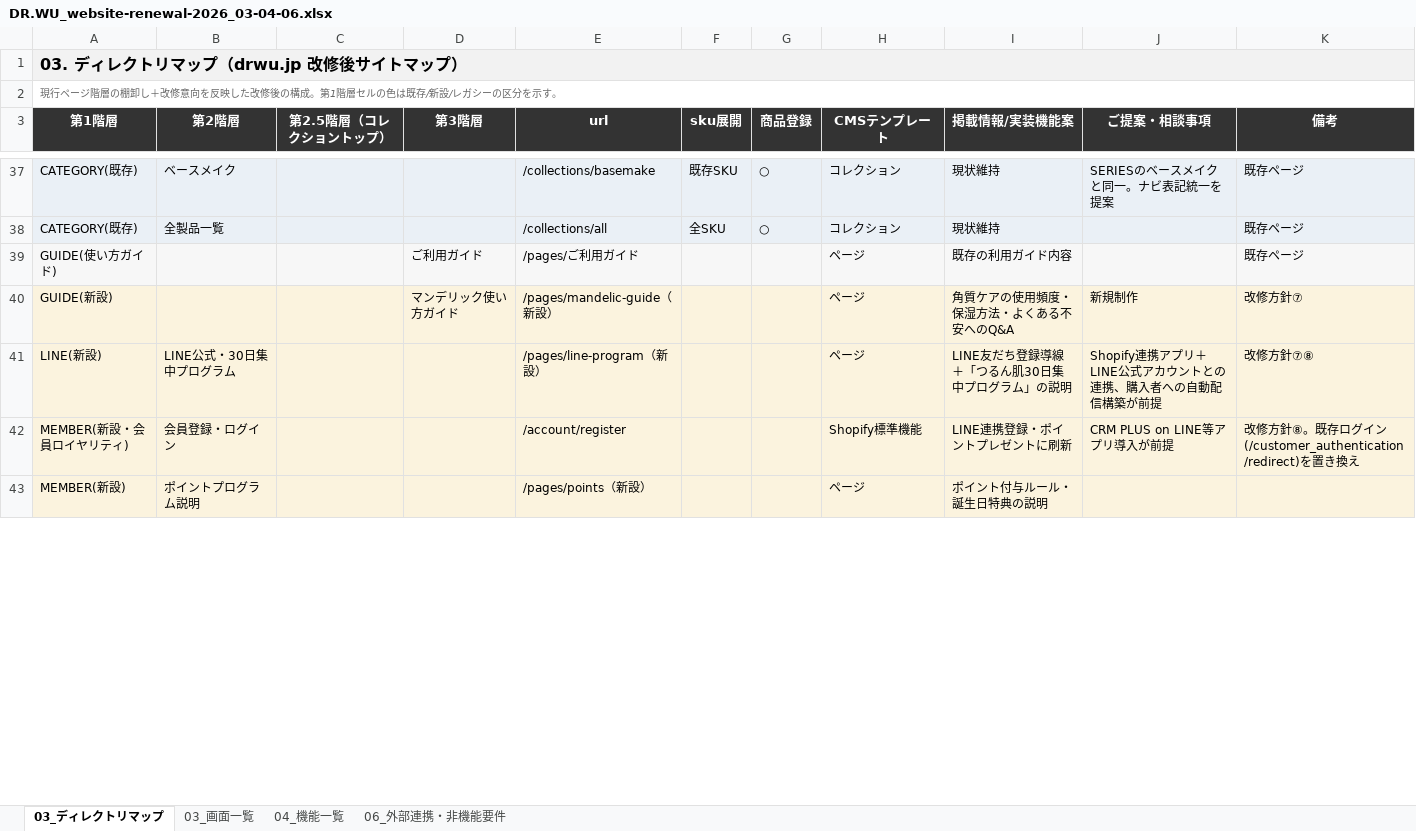
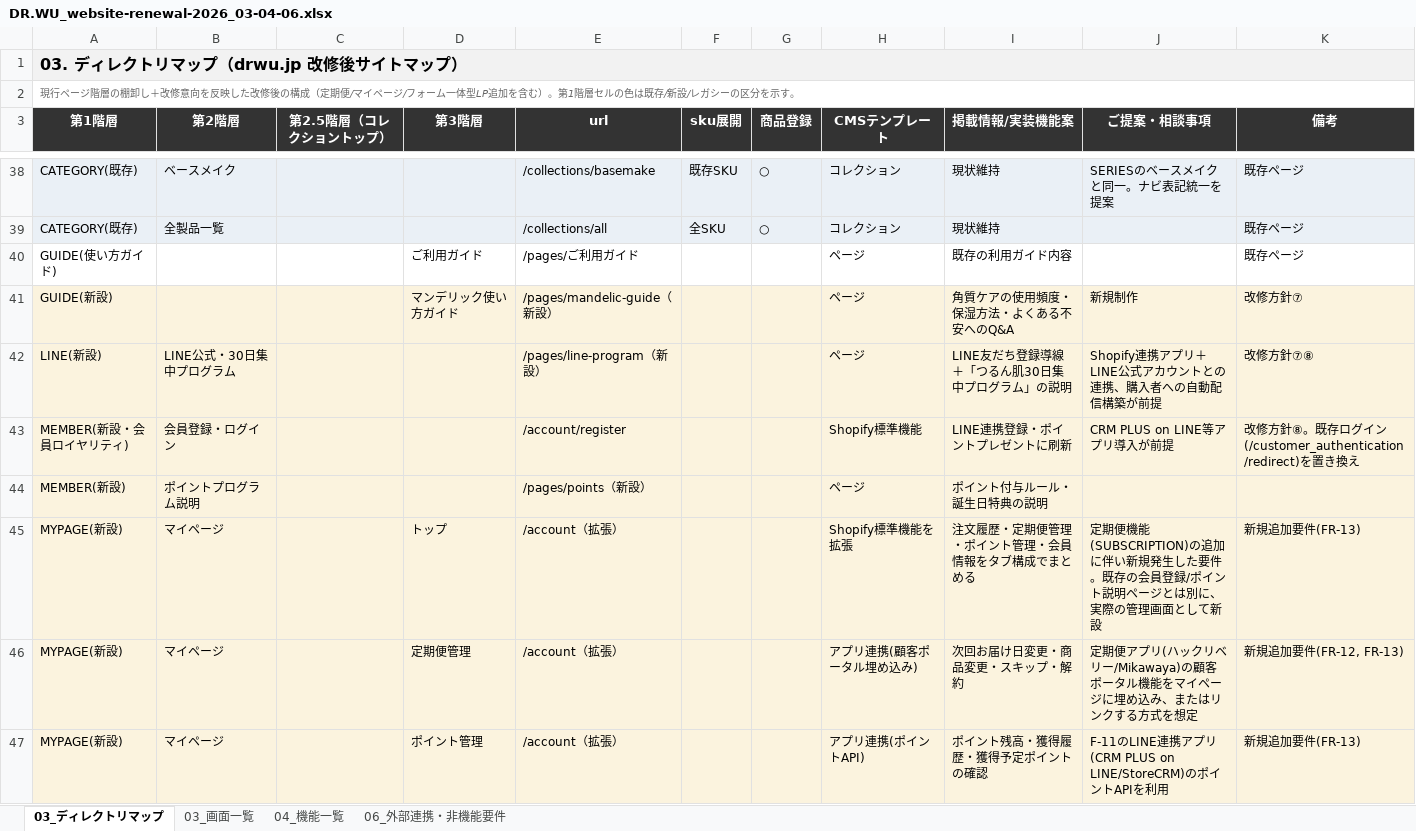
Before and after one commit to kyo-hey-matsumoto/claude, an Excel workbook: clients/drwu/website-renewal-2026/DR.WU_website-renewal-2026_03-04-06.xlsx, sheet 03_ディレクトリマップ, drawn as a sheet; only a part is shown, gaps mark what is left out; values as stored, in another font and other column widths than the file's, no borders; addresses are those after the commit; the diff covers the shown part only; the diff names each change by its address in the sheet, - before the commit and + after, or states it on an @@ line.

Commit message:
DR.WU: 定期便・マイページ・フォーム一体型LP(チャットボット購入)を追加
要件: FR-12(定期便サブスクリプション)/FR-13(マイページ: 定期便管理+
ポイント管理)/FR-14(フォーム一体型LP、Shopify制約のためチャットボット
購入方式で代替)を追加し、01-08全ドキュメントに反映。

- 03: MYPAGE/CHATBOT-LP区分の新規行、SERIES-マンデリックに定期便オプション追加
- 03画面一覧: SCR-23〜26追加(マイページ3画面+チャットボット購入LP)
- 04: F-15〜18追加(定期便/マイページ2タブ/チャットボット購入)
- 06: 定期便アプリ2候補(ハックリベリー/Mikawaya)、チャットボット購入アプリ
  (シンプルフォーム一体型LP/UnReact、月額$49.99〜)を外部連携に追加
- 07: WBSに新規タスク追加、スケジュールをWeek17まで拡張(約4ヶ月強)
- 08: 定期便/マイページ/チャットボット購入LPのテスト項目追加(T-19〜23)
- クライアント提出用xlsxを再生成、再生成用スクリプトをプロジェクトに保存

```diff
--- a/clients/drwu/website-renewal-2026/DR.WU_website-renewal-2026_03-04-06.xlsx (sheet 03_ディレクトリマップ)
+++ b/clients/drwu/website-renewal-2026/DR.WU_website-renewal-2026_03-04-06.xlsx (sheet 03_ディレクトリマップ)
-A2 (第1階層): …後の構成。第1階…
+A2 (第1階層): …後の構成（定期便/マイページ/フォーム一体型LP追加を含む）。第1階…
-A40:K40 fill: #F7F7F7
+A40:K40 fill: none
+row 45: MYPAGE(新設) | マイページ |  | トップ | /account（拡張） |  |  | Shopify標準機能を拡張 | 注文履歴・定期便管理・ポイント管理・会員情報をタブ構成でまとめる | 定期便機能(SUBSCRIPTION)の追加に伴い新規発生した要件。既存の会員登録/ポイント説明ページとは別に、実際の管理画面として新設 | 新規追加要件(FR-13)
+row 46: MYPAGE(新設) | マイページ |  | 定期便管理 | /account（拡張） |  |  | アプリ連携(顧客ポータル埋め込み) | 次回お届け日変更・商品変更・スキップ・解約 | 定期便アプリ(ハックリベリー/Mikawaya)の顧客ポータル機能をマイページに埋め込み、またはリンクする方式を想定 | 新規追加要件(FR-12, FR-13)
+row 47: MYPAGE(新設) | マイページ |  | ポイント管理 | /account（拡張） |  |  | アプリ連携(ポイントAPI) | ポイント残高・獲得履歴・獲得予定ポイントの確認 | F-11のLINE連携アプリ(CRM PLUS on LINE/StoreCRM)のポイントAPIを利用 | 新規追加要件(FR-13)
```
Also changed, not shown: 2 added rows and cell formats elsewhere in this sheet, sheet 04_機能一覧, sheet 03_画面一覧, sheet 06_外部連携・非機能要件, 10 other files.
